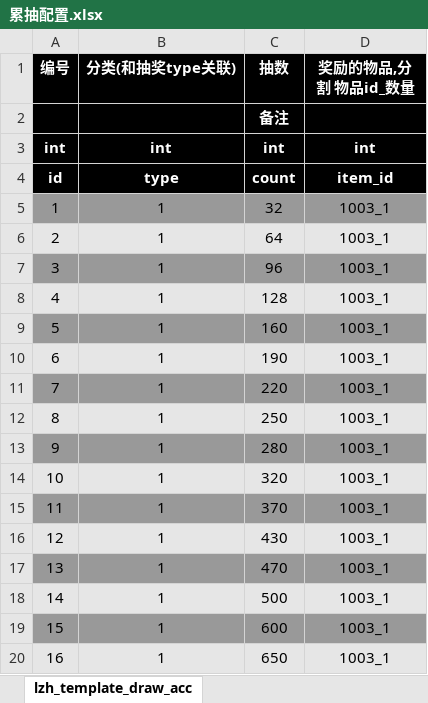
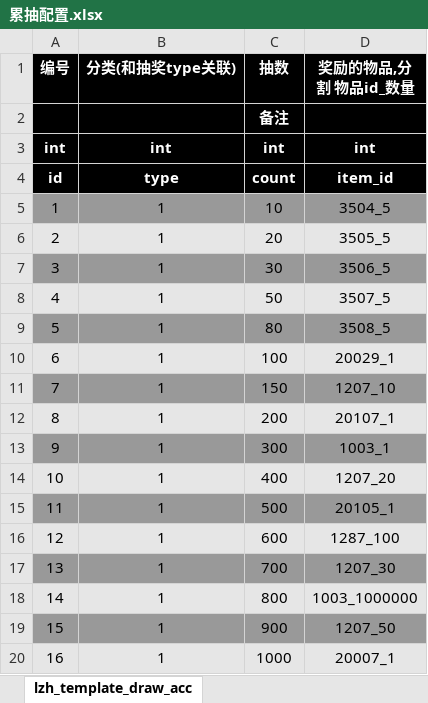
Before and after one commit to YPYT1/nobody, an Excel workbook: doc_new/4.服务器配置文档/累抽配置.xlsx, sheet lzh_template_draw_acc, drawn as a sheet; only a part is shown; values as stored, in another font and other column widths than the file's, no borders; the diff covers the shown part only; the diff names each change by its address in the sheet, - before the commit and + after, or states it on an @@ line.

```diff
--- a/doc_new/4.服务器配置文档/累抽配置.xlsx (sheet lzh_template_draw_acc)
+++ b/doc_new/4.服务器配置文档/累抽配置.xlsx (sheet lzh_template_draw_acc)
-C5 (抽数): 32
+C5 (抽数): 10
-D5 (奖励的物品,分割 物品id_数量): 1003_1
+D5 (奖励的物品,分割 物品id_数量): 3504_5
-C6 (抽数): 64
+C6 (抽数): 20
-D6 (奖励的物品,分割 物品id_数量): 1003_1
+D6 (奖励的物品,分割 物品id_数量): 3505_5
-C7 (抽数): 96
+C7 (抽数): 30
-D7 (奖励的物品,分割 物品id_数量): 1003_1
+D7 (奖励的物品,分割 物品id_数量): 3506_5
-C8 (抽数): 128
+C8 (抽数): 50
-D8 (奖励的物品,分割 物品id_数量): 1003_1
+D8 (奖励的物品,分割 物品id_数量): 3507_5
-C9 (抽数): 160
+C9 (抽数): 80
-D9 (奖励的物品,分割 物品id_数量): 1003_1
+D9 (奖励的物品,分割 物品id_数量): 3508_5
-C10 (抽数): 190
+C10 (抽数): 100
-D10 (奖励的物品,分割 物品id_数量): 1003_1
+D10 (奖励的物品,分割 物品id_数量): 20029_1
-C11 (抽数): 220
+C11 (抽数): 150
-D11 (奖励的物品,分割 物品id_数量): 1003_1
+D11 (奖励的物品,分割 物品id_数量): 1207_10
-C12 (抽数): 250
+C12 (抽数): 200
-D12 (奖励的物品,分割 物品id_数量): 1003_1
+D12 (奖励的物品,分割 物品id_数量): 20107_1
-C13 (抽数): 280
+C13 (抽数): 300
-C14 (抽数): 320
+C14 (抽数): 400
-D14 (奖励的物品,分割 物品id_数量): 1003_1
+D14 (奖励的物品,分割 物品id_数量): 1207_20
-C15 (抽数): 370
+C15 (抽数): 500
-D15 (奖励的物品,分割 物品id_数量): 1003_1
+D15 (奖励的物品,分割 物品id_数量): 20105_1
-C16 (抽数): 430
+C16 (抽数): 600
-D16 (奖励的物品,分割 物品id_数量): 1003_1
+D16 (奖励的物品,分割 物品id_数量): 1287_100
-C17 (抽数): 470
+C17 (抽数): 700
-D17 (奖励的物品,分割 物品id_数量): 1003_1
+D17 (奖励的物品,分割 物品id_数量): 1207_30
-C18 (抽数): 500
+C18 (抽数): 800
-D18 (奖励的物品,分割 物品id_数量): 1003_1
+D18 (奖励的物品,分割 物品id_数量): 1003_1000000
-C19 (抽数): 600
+C19 (抽数): 900
-D19 (奖励的物品,分割 物品id_数量): 1003_1
+D19 (奖励的物品,分割 物品id_数量): 1207_50
-C20 (抽数): 650
+C20 (抽数): 1000
-D20 (奖励的物品,分割 物品id_数量): 1003_1
+D20 (奖励的物品,分割 物品id_数量): 20007_1
```
Also changed, not shown: 34 edited cells and cell formats elsewhere in this sheet, doc_new/4.服务器配置文档/商城物品列表.xlsx, excels/config/game/rune/rune_config.xlsx, 5 other files.
